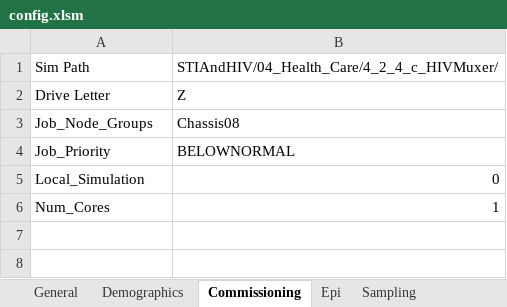
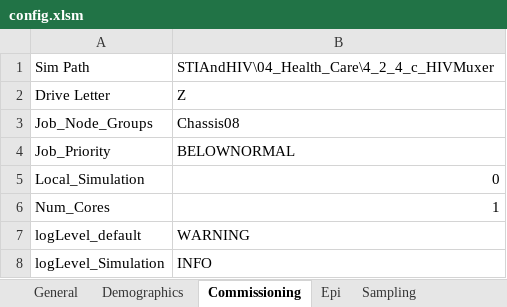
Before and after one commit to InstituteforDiseaseModeling/EMOD-Typhoid, an Excel workbook: Regression/Scenarios/STIAndHIV/04_Health_Care/4_2_4_c_HIVMuxer/config.xlsm, sheet Commissioning, drawn as a sheet; values as stored, in another font and other column widths than the file's, no borders; the diff names each change by its address in the sheet, - before the commit and + after, or states it on an @@ line.

```diff
--- a/Regression/Scenarios/STIAndHIV/04_Health_Care/4_2_4_c_HIVMuxer/config.xlsm (sheet Commissioning)
+++ b/Regression/Scenarios/STIAndHIV/04_Health_Care/4_2_4_c_HIVMuxer/config.xlsm (sheet Commissioning)
-B1: STIAndHIV/04_Health_Care/4_2_4_c_HIVMuxer/
+B1: STIAndHIV\04_Health_Care\4_2_4_c_HIVMuxer
+row 7: logLevel_default | WARNING
+row 8: logLevel_Simulation | INFO
```
Also changed, not shown: sheet Reporting, sheet Demographics, Regression/Scenarios/STIAndHIV/04_Health_Care/4_1_b_and_c_Property_Restriction/RestrictAtEventCoordinator/config.xlsm, Regression/Scenarios/STIAndHIV/04_Health_Care/4_1_b_and_c_Property_Restriction/RestrictAtNodeLevelHealthTriggeredIV/config.xlsm, 7 other files.
